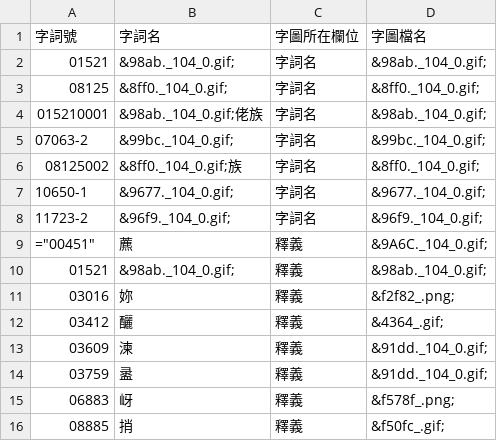
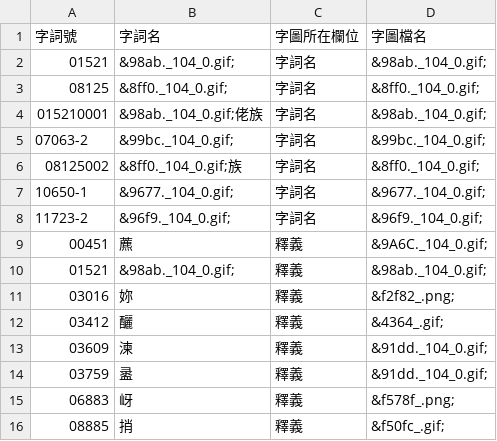
Before and after one commit to Yukisama/moedict, a CSV file: gycd/02_Intermediate/dict_revised_pic.csv, drawn as a sheet; only a part is shown.

```diff
--- a/gycd/02_Intermediate/dict_revised_pic.csv
+++ b/gycd/02_Intermediate/dict_revised_pic.csv
@@ -8,3 +8,3 @@
 "11723-2","&96f9._104_0.gif;","字詞名","&96f9._104_0.gif;"
-"=""00451""","藨","釋義","&9A6C._104_0.gif;"
+"00451","藨","釋義","&9A6C._104_0.gif;"
 "01521","&98ab._104_0.gif;","釋義","&98ab._104_0.gif;"
```
Also changed, not shown: 1 other file.
